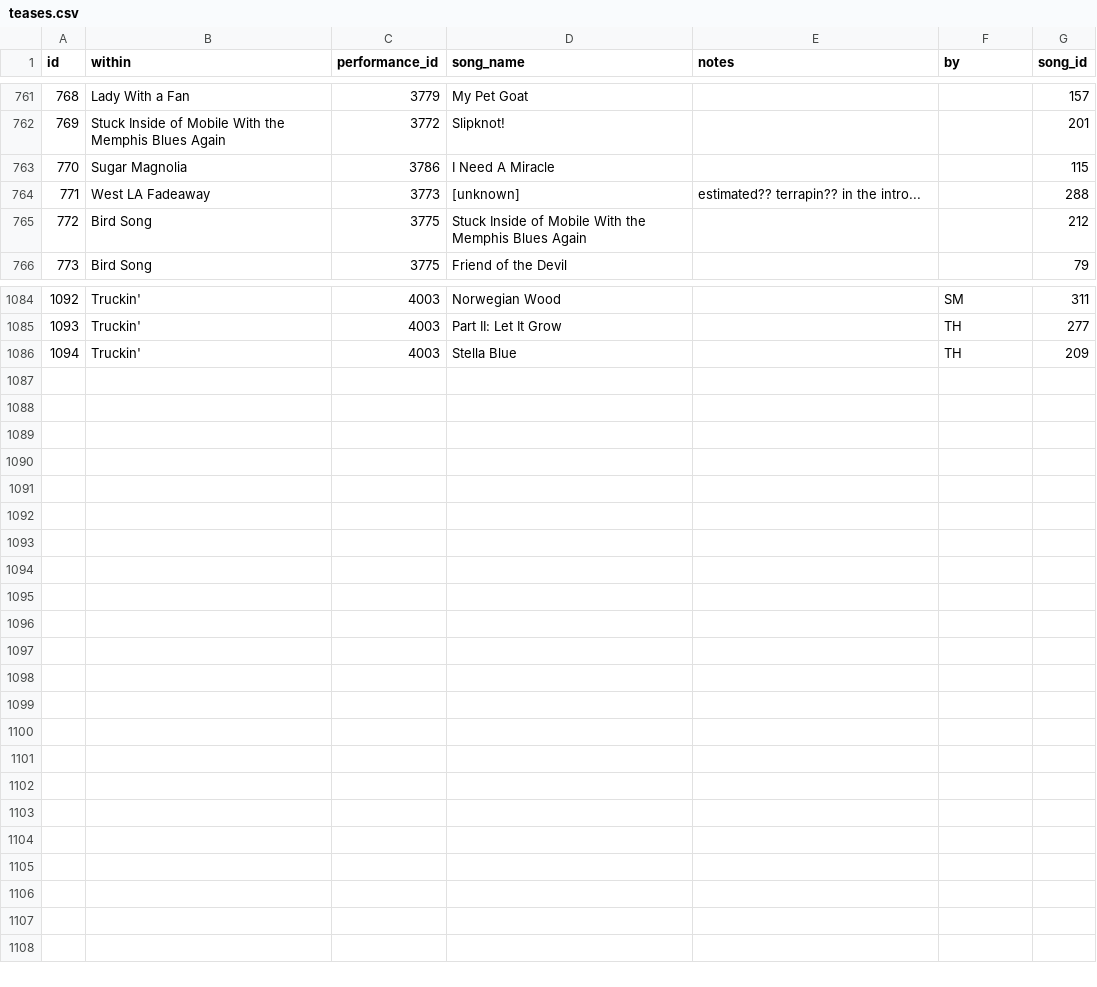
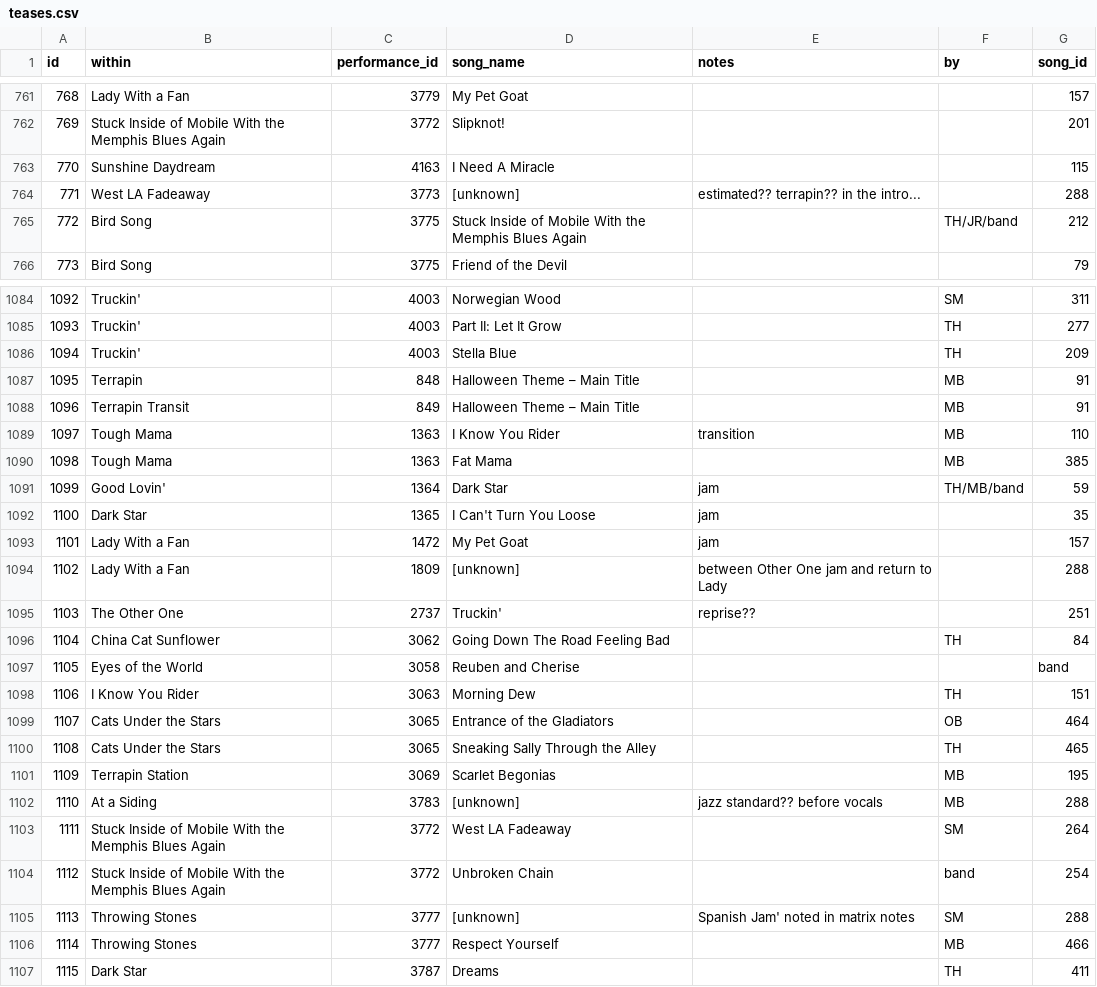
Before and after one commit to alxndr/almost-dead-net, a CSV file: src/data/csv/teases.csv, drawn as a sheet; only a part is shown, gaps mark what is left out.

Commit message:
data: verify all performances of "Terrapin"
and add some teases/segues along the way

```diff
--- a/src/data/csv/teases.csv
+++ b/src/data/csv/teases.csv
@@ -762,5 +762,5 @@ id,within,performance_id,song_name,notes,by,song_id
 769,Stuck Inside of Mobile With the Memphis Blues Again,3772,Slipknot!,,,201
-770,Sugar Magnolia,3786,I Need A Miracle,,,115
+770,Sunshine Daydream,4163,I Need A Miracle,,,115
 771,West LA Fadeaway,3773,[unknown],estimated?? terrapin?? in the intro...,,288
-772,Bird Song,3775,Stuck Inside of Mobile With the Memphis Blues Again,,,212
+772,Bird Song,3775,Stuck Inside of Mobile With the Memphis Blues Again,,TH/JR/band,212
 773,Bird Song,3775,Friend of the Devil,,,79
@@ -1086 +1086,22 @@ id,within,performance_id,song_name,notes,by,song_id
 1094,Truckin',4003,Stella Blue,,TH,209
+1095,Terrapin,848,Halloween Theme – Main Title,,MB,91
+1096,Terrapin Transit,849,Halloween Theme – Main Title,,MB,91
+1097,Tough Mama,1363,I Know You Rider,transition,MB,110
+1098,Tough Mama,1363,Fat Mama,,MB,385
+1099,Good Lovin',1364,Dark Star,jam,TH/MB/band,59
+1100,Dark Star,1365,I Can't Turn You Loose,jam,,35
+1101,Lady With a Fan,1472,My Pet Goat,jam,,157
+1102,Lady With a Fan,1809,[unknown],between Other One jam and return to Lady,,288
+1103,The Other One,2737,Truckin',reprise??,,251
+1104,China Cat Sunflower,3062,Going Down The Road Feeling Bad,,TH,84
+1105,Eyes of the World,3058,Reuben and Cherise,,,band
+1106,I Know You Rider,3063,Morning Dew,,TH,151
+1107,Cats Under the Stars,3065,Entrance of the Gladiators,,OB,464
+1108,Cats Under the Stars,3065,Sneaking Sally Through the Alley,,TH,465
+1109,Terrapin Station,3069,Scarlet Begonias,,MB,195
+1110,At a Siding,3783,[unknown],jazz standard?? before vocals,MB,288
+1111,Stuck Inside of Mobile With the Memphis Blues Again,3772,West LA Fadeaway,,SM,264
+1112,Stuck Inside of Mobile With the Memphis Blues Again,3772,Unbroken Chain,,band,254
+1113,Throwing Stones,3777,[unknown],Spanish Jam' noted in matrix notes,SM,288
+1114,Throwing Stones,3777,Respect Yourself,,MB,466
+1115,Dark Star,3787,Dreams,,TH,411
```
Also changed, not shown: src/data/csv/segues.csv, src/data/csv/sets.csv, 2 other files.
